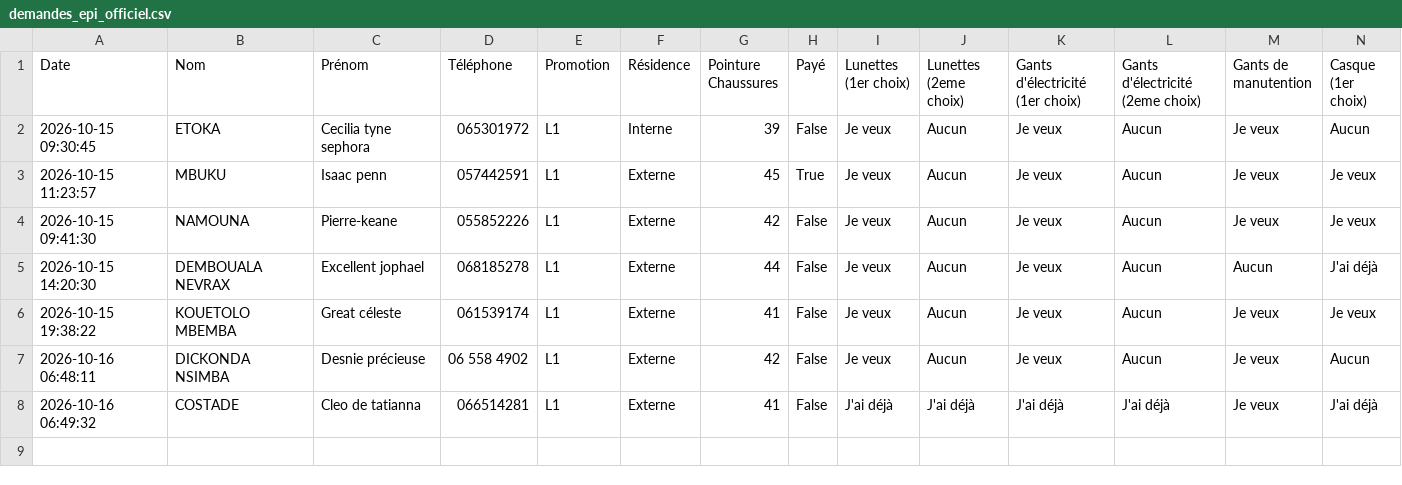
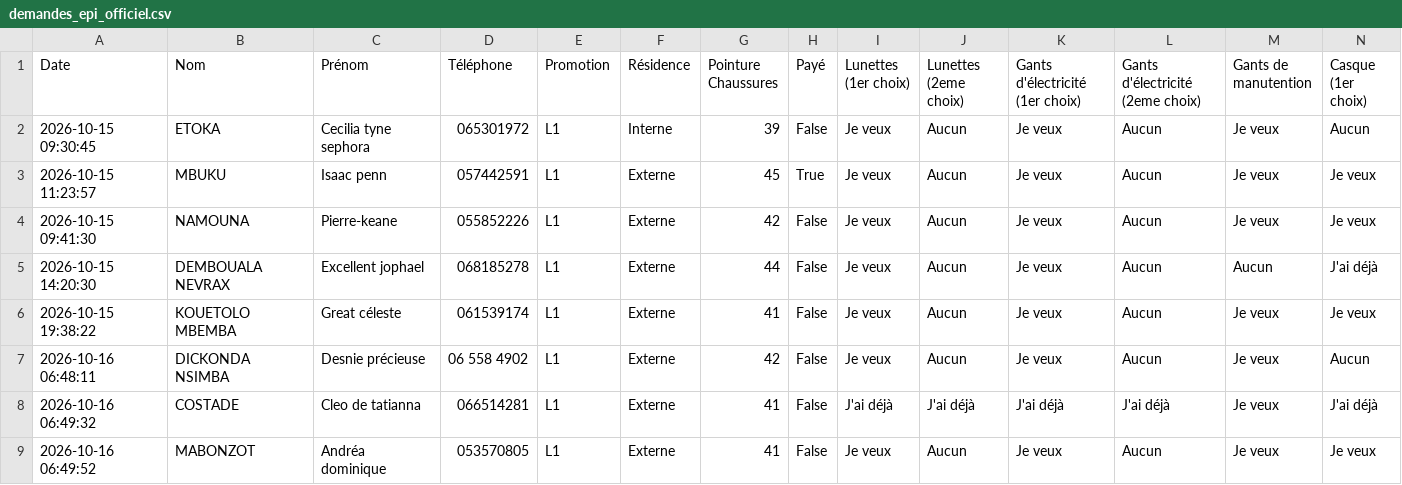
Before and after one commit to ombeandongaseth-ops/EPI-L1, a CSV file: demandes_epi_officiel.csv, drawn as a sheet; only a part is shown; rows hold the shown columns only; the diff names each change by its address in the sheet, - before the commit and + after, or states it on an @@ line.

Commit message:
Mise à jour automatique des données EPI

```diff
--- a/demandes_epi_officiel.csv
+++ b/demandes_epi_officiel.csv
+row 9: 2026-10-16 06:49:52 | MABONZOT | Andréa dominique | 053570805 | L1 | Externe | 41 | False | Je veux | Aucun | Je veux | Aucun | Je veux | Je veux
```
